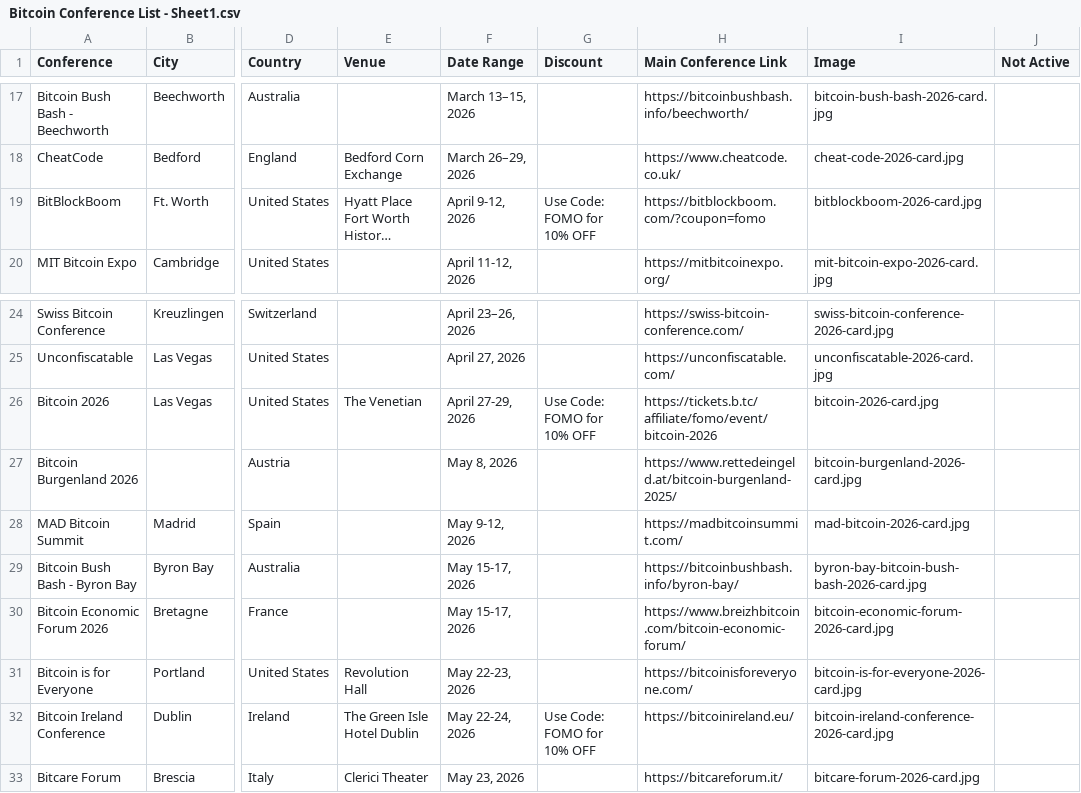
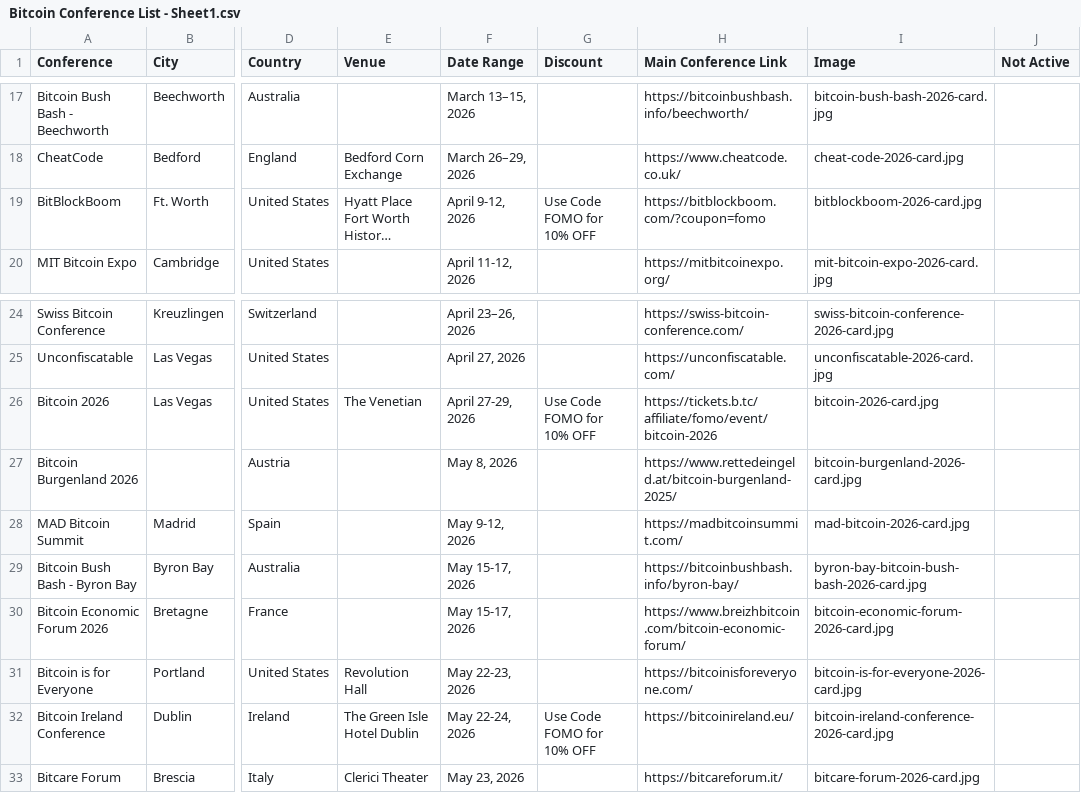
Before and after one commit to goldisdying/proofofconference, a CSV file: Bitcoin Conference List - Sheet1.csv, drawn as a sheet; only a part is shown, gaps mark what is left out; long unchanged cells end in …; the diff covers the shown part only; the diff names each change by its address in the sheet, - before the commit and + after, or states it on an @@ line.

```diff
--- a/Bitcoin Conference List - Sheet1.csv
+++ b/Bitcoin Conference List - Sheet1.csv
-G19 (Discount): Use Code: FOMO for 10% OFF
+G19 (Discount): Use Code FOMO for 10% OFF
-G26 (Discount): Use Code: FOMO for 10% OFF
+G26 (Discount): Use Code FOMO for 10% OFF
-G32 (Discount): Use Code: FOMO for 10% OFF
+G32 (Discount): Use Code FOMO for 10% OFF
```
Also changed, not shown: 10 edited cells elsewhere in this file.
